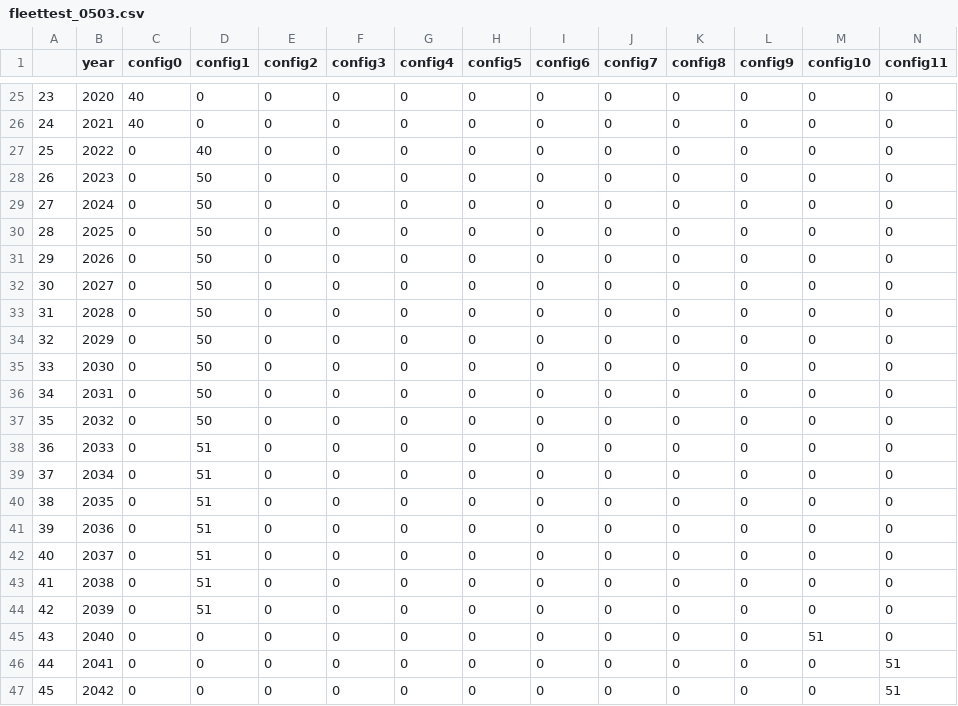
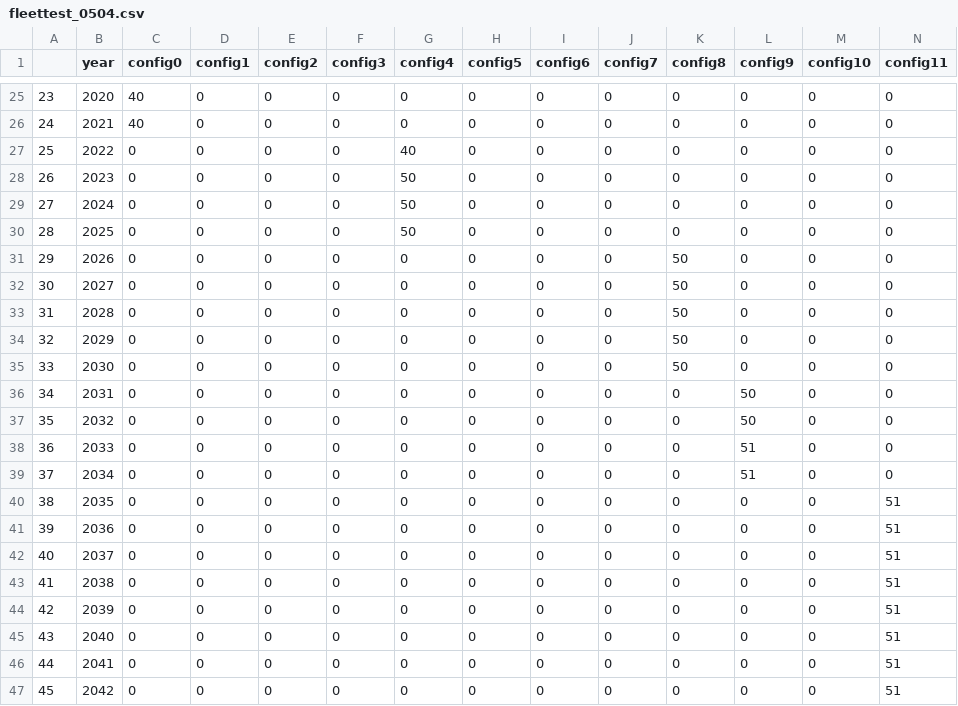
Before and after one commit to tnakash/autoship_trans_sim, a CSV file: csv/fleettest_0504.csv (was csv/fleettest_0503.csv), drawn as a sheet; only a part is shown, gaps mark what is left out.

```diff
--- a/csv/fleettest_0503.csv
+++ b/csv/fleettest_0504.csv
@@ -26,21 +26,21 @@
 24,2021,40,0,0,0,0,0,0,0,0,0,0,0
-25,2022,0,40,0,0,0,0,0,0,0,0,0,0
-26,2023,0,50,0,0,0,0,0,0,0,0,0,0
-27,2024,0,50,0,0,0,0,0,0,0,0,0,0
-28,2025,0,50,0,0,0,0,0,0,0,0,0,0
-29,2026,0,50,0,0,0,0,0,0,0,0,0,0
-30,2027,0,50,0,0,0,0,0,0,0,0,0,0
-31,2028,0,50,0,0,0,0,0,0,0,0,0,0
-32,2029,0,50,0,0,0,0,0,0,0,0,0,0
-33,2030,0,50,0,0,0,0,0,0,0,0,0,0
-34,2031,0,50,0,0,0,0,0,0,0,0,0,0
-35,2032,0,50,0,0,0,0,0,0,0,0,0,0
-36,2033,0,51,0,0,0,0,0,0,0,0,0,0
-37,2034,0,51,0,0,0,0,0,0,0,0,0,0
-38,2035,0,51,0,0,0,0,0,0,0,0,0,0
-39,2036,0,51,0,0,0,0,0,0,0,0,0,0
-40,2037,0,51,0,0,0,0,0,0,0,0,0,0
-41,2038,0,51,0,0,0,0,0,0,0,0,0,0
-42,2039,0,51,0,0,0,0,0,0,0,0,0,0
-43,2040,0,0,0,0,0,0,0,0,0,0,51,0
+25,2022,0,0,0,0,40,0,0,0,0,0,0,0
+26,2023,0,0,0,0,50,0,0,0,0,0,0,0
+27,2024,0,0,0,0,50,0,0,0,0,0,0,0
+28,2025,0,0,0,0,50,0,0,0,0,0,0,0
+29,2026,0,0,0,0,0,0,0,0,50,0,0,0
+30,2027,0,0,0,0,0,0,0,0,50,0,0,0
+31,2028,0,0,0,0,0,0,0,0,50,0,0,0
+32,2029,0,0,0,0,0,0,0,0,50,0,0,0
+33,2030,0,0,0,0,0,0,0,0,50,0,0,0
+34,2031,0,0,0,0,0,0,0,0,0,50,0,0
+35,2032,0,0,0,0,0,0,0,0,0,50,0,0
+36,2033,0,0,0,0,0,0,0,0,0,51,0,0
+37,2034,0,0,0,0,0,0,0,0,0,51,0,0
+38,2035,0,0,0,0,0,0,0,0,0,0,0,51
+39,2036,0,0,0,0,0,0,0,0,0,0,0,51
+40,2037,0,0,0,0,0,0,0,0,0,0,0,51
+41,2038,0,0,0,0,0,0,0,0,0,0,0,51
+42,2039,0,0,0,0,0,0,0,0,0,0,0,51
+43,2040,0,0,0,0,0,0,0,0,0,0,0,51
 44,2041,0,0,0,0,0,0,0,0,0,0,0,51
```
Also changed, not shown: 15 other files.
